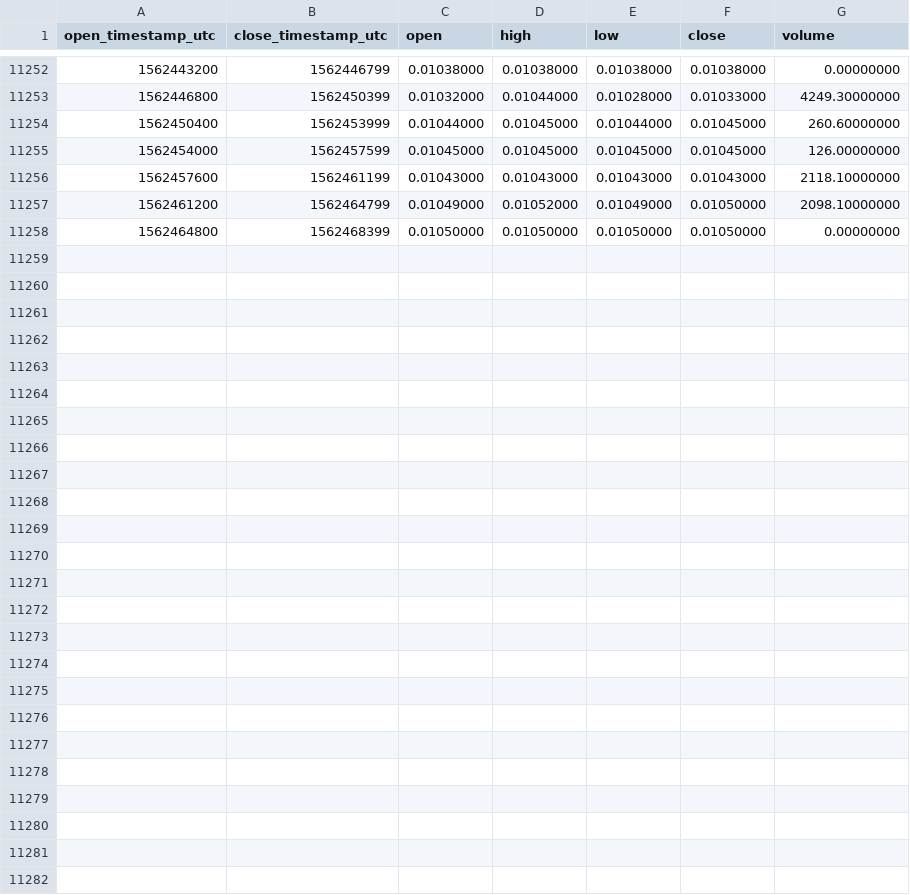
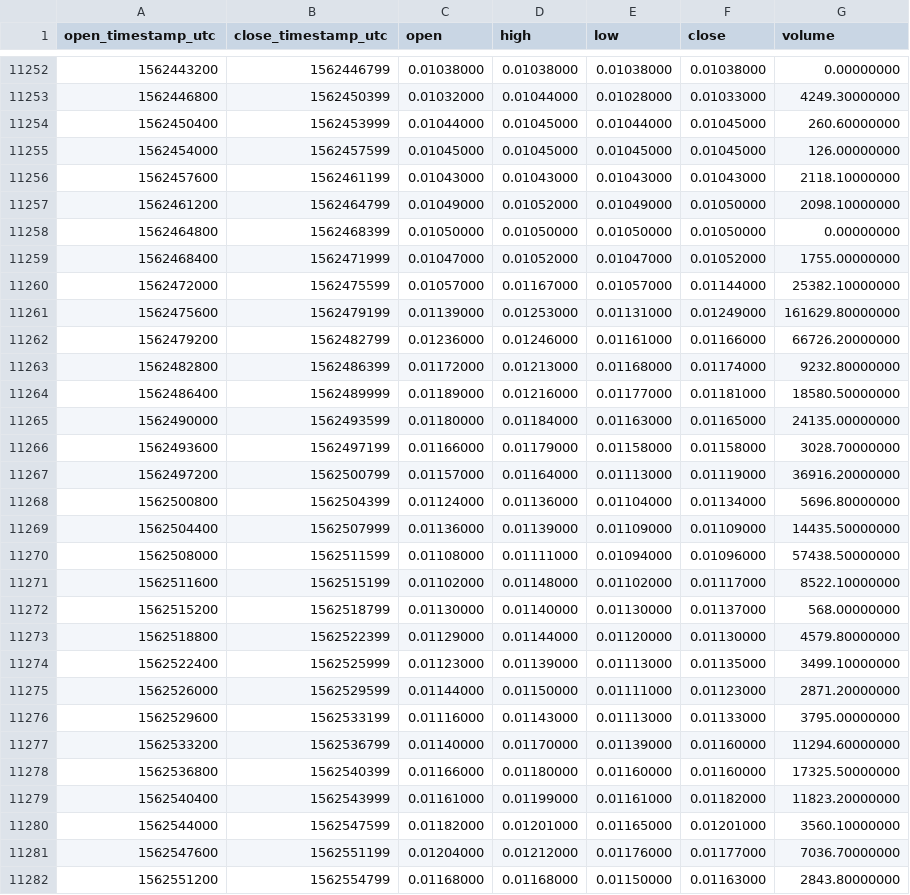
Before and after one commit to cryptobigbro/binance-WANBNB, a CSV file: binance-WANBNB-1h.csv, drawn as a sheet; only a part is shown, gaps mark what is left out; the diff names each change by its address in the sheet, - before the commit and + after, or states it on an @@ line.

Commit message:
Update OHLCV data.

```diff
--- a/binance-WANBNB-1h.csv
+++ b/binance-WANBNB-1h.csv
+row 11259: 1562468400 | 1562471999 | 0.01047000 | 0.01052000 | 0.01047000 | 0.01052000 | 1755.00000000
+row 11260: 1562472000 | 1562475599 | 0.01057000 | 0.01167000 | 0.01057000 | 0.01144000 | 25382.10000000
+row 11261: 1562475600 | 1562479199 | 0.01139000 | 0.01253000 | 0.01131000 | 0.01249000 | 161629.80000000
+row 11262: 1562479200 | 1562482799 | 0.01236000 | 0.01246000 | 0.01161000 | 0.01166000 | 66726.20000000
+row 11263: 1562482800 | 1562486399 | 0.01172000 | 0.01213000 | 0.01168000 | 0.01174000 | 9232.80000000
+row 11264: 1562486400 | 1562489999 | 0.01189000 | 0.01216000 | 0.01177000 | 0.01181000 | 18580.50000000
+row 11265: 1562490000 | 1562493599 | 0.01180000 | 0.01184000 | 0.01163000 | 0.01165000 | 24135.00000000
+row 11266: 1562493600 | 1562497199 | 0.01166000 | 0.01179000 | 0.01158000 | 0.01158000 | 3028.70000000
+row 11267: 1562497200 | 1562500799 | 0.01157000 | 0.01164000 | 0.01113000 | 0.01119000 | 36916.20000000
+row 11268: 1562500800 | 1562504399 | 0.01124000 | 0.01136000 | 0.01104000 | 0.01134000 | 5696.80000000
+row 11269: 1562504400 | 1562507999 | 0.01136000 | 0.01139000 | 0.01109000 | 0.01109000 | 14435.50000000
+row 11270: 1562508000 | 1562511599 | 0.01108000 | 0.01111000 | 0.01094000 | 0.01096000 | 57438.50000000
+row 11271: 1562511600 | 1562515199 | 0.01102000 | 0.01148000 | 0.01102000 | 0.01117000 | 8522.10000000
+row 11272: 1562515200 | 1562518799 | 0.01130000 | 0.01140000 | 0.01130000 | 0.01137000 | 568.00000000
+row 11273: 1562518800 | 1562522399 | 0.01129000 | 0.01144000 | 0.01120000 | 0.01130000 | 4579.80000000
+row 11274: 1562522400 | 1562525999 | 0.01123000 | 0.01139000 | 0.01113000 | 0.01135000 | 3499.10000000
+row 11275: 1562526000 | 1562529599 | 0.01144000 | 0.01150000 | 0.01111000 | 0.01123000 | 2871.20000000
+row 11276: 1562529600 | 1562533199 | 0.01116000 | 0.01143000 | 0.01113000 | 0.01133000 | 3795.00000000
+row 11277: 1562533200 | 1562536799 | 0.01140000 | 0.01170000 | 0.01139000 | 0.01160000 | 11294.60000000
+row 11278: 1562536800 | 1562540399 | 0.01166000 | 0.01180000 | 0.01160000 | 0.01160000 | 17325.50000000
+row 11279: 1562540400 | 1562543999 | 0.01161000 | 0.01199000 | 0.01161000 | 0.01182000 | 11823.20000000
+row 11280: 1562544000 | 1562547599 | 0.01182000 | 0.01201000 | 0.01165000 | 0.01201000 | 3560.10000000
+row 11281: 1562547600 | 1562551199 | 0.01204000 | 0.01212000 | 0.01176000 | 0.01177000 | 7036.70000000
+row 11282: 1562551200 | 1562554799 | 0.01168000 | 0.01168000 | 0.01150000 | 0.01163000 | 2843.80000000
```
Also changed, not shown: binance-WANBNB-1d.csv.
